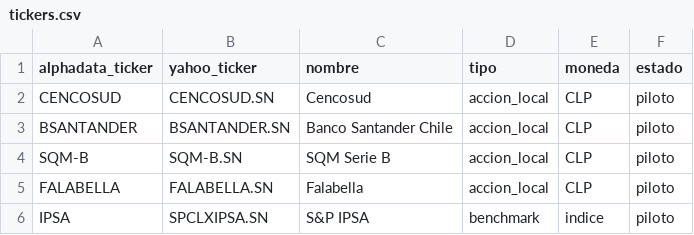
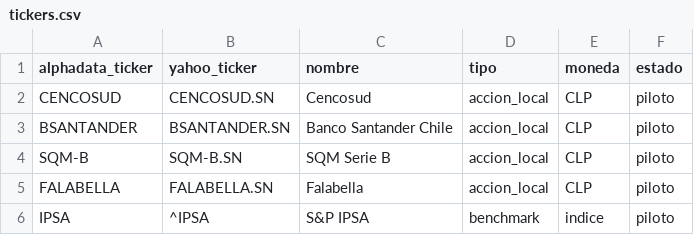
Before and after one commit to rodrigoaguirrediaz6644/alphadata-beta, a CSV file: config/tickers.csv, drawn as a sheet.

Commit message:
docs: ajustar descarga diaria

```diff
--- a/config/tickers.csv
+++ b/config/tickers.csv
@@ -5,2 +5,2 @@ SQM-B,SQM-B.SN,SQM Serie B,accion_local,CLP,piloto
 FALABELLA,FALABELLA.SN,Falabella,accion_local,CLP,piloto
-IPSA,SPCLXIPSA.SN,S&P IPSA,benchmark,indice,piloto
+IPSA,^IPSA,S&P IPSA,benchmark,indice,piloto
```
